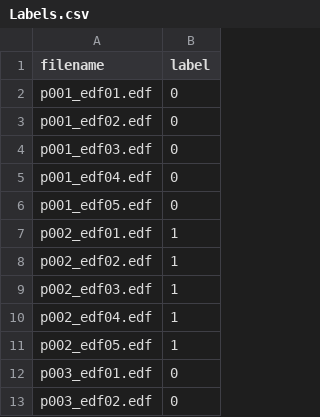
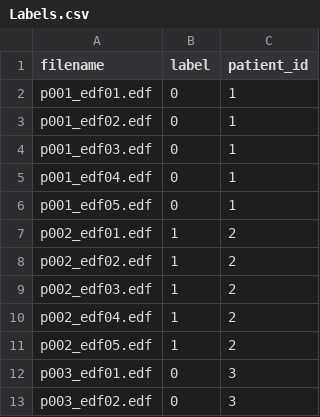
Before and after one commit to Asuraa3/Drug-Resistant-Epilepsy-DRE-Prediction-Models, a CSV file: Labels.csv, drawn as a sheet; only a part is shown; the diff names each change by its address in the sheet, - before the commit and + after, or states it on an @@ line.

```diff
--- a/Labels.csv
+++ b/Labels.csv
+column C (patient_id), rows 2-13: 1 | 1 | 1 | 1 | 1 | 2 | 2 | 2 | 2 | 2 | 3 | 3
```
Also changed, not shown: 35 other files.
